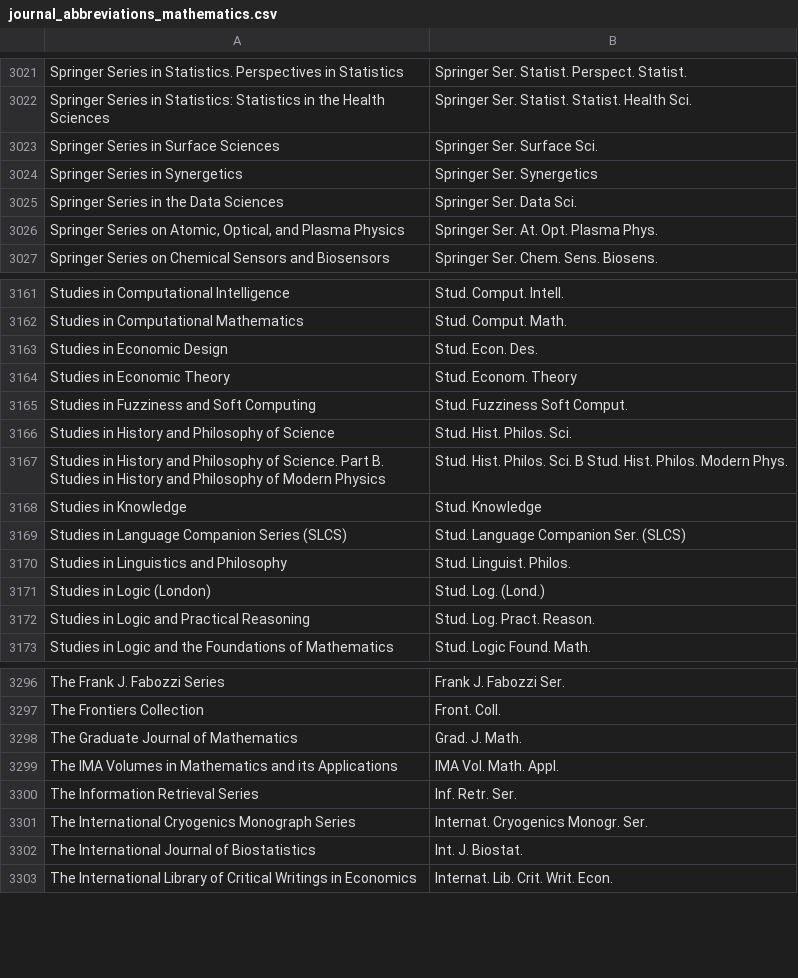
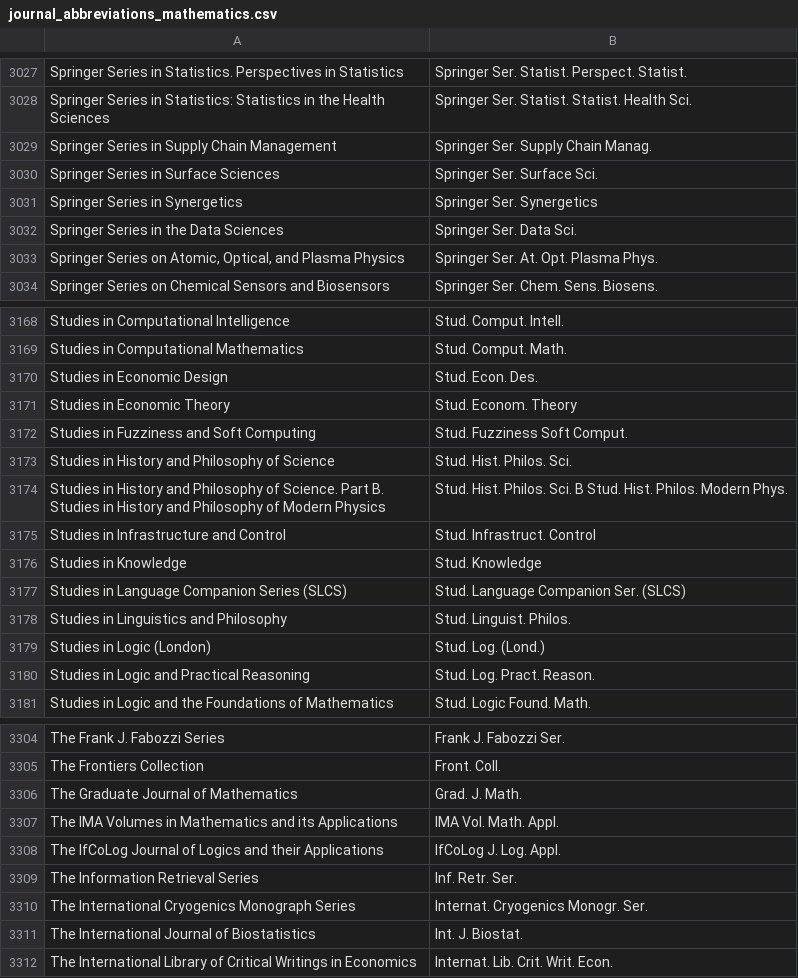
Before and after one commit to JabRef/abbrv.jabref.org, a CSV file: journals/journal_abbreviations_mathematics.csv, drawn as a sheet; only a part is shown, gaps mark what is left out; the diff covers the shown part only; the diff names each change by its address in the sheet, - before the commit and + after, or states it on an @@ line.

Commit message:
Update MathSciNet journal abbreviation list

```diff
--- a/journals/journal_abbreviations_mathematics.csv
+++ b/journals/journal_abbreviations_mathematics.csv
+row 3029: Springer Series in Supply Chain Management | Springer Ser. Supply Chain Manag.
+row 3175: Studies in Infrastructure and Control | Stud. Infrastruct. Control
+row 3308: The IfCoLog Journal of Logics and their Applications | IfCoLog J. Log. Appl.
```
Also changed, not shown: 6 added rows elsewhere in this file.
